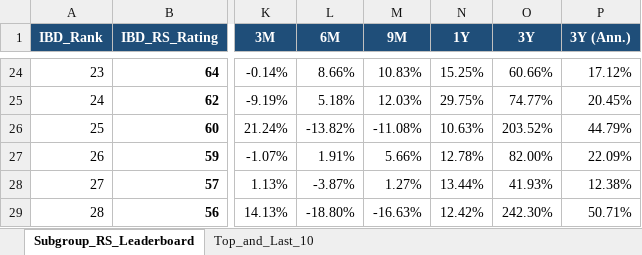
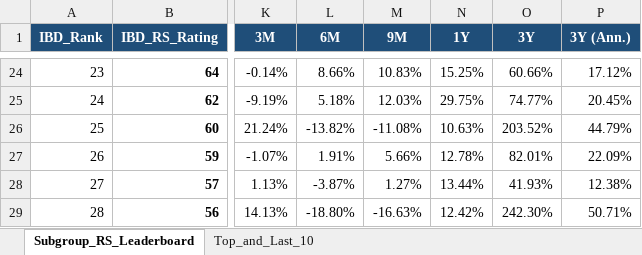
Before and after one commit to Jamesssurfer/SubGroup-Tracker, an Excel workbook: Subgroup_RS_Leaderboard.xlsx, sheet Subgroup_RS_Leaderboard, drawn as a sheet; only a part is shown, gaps mark what is left out; values as stored, in another font and other column widths than the file's, no borders; the diff names each change by its address in the sheet, - before the commit and + after, or states it on an @@ line.

Commit message:
Auto-update: US Industry Subgroups RS Dashboard (2026-10-19)

```diff
--- a/Subgroup_RS_Leaderboard.xlsx (sheet Subgroup_RS_Leaderboard)
+++ b/Subgroup_RS_Leaderboard.xlsx (sheet Subgroup_RS_Leaderboard)
-O27 (3Y): 82.00%
+O27 (3Y): 82.01%
```
